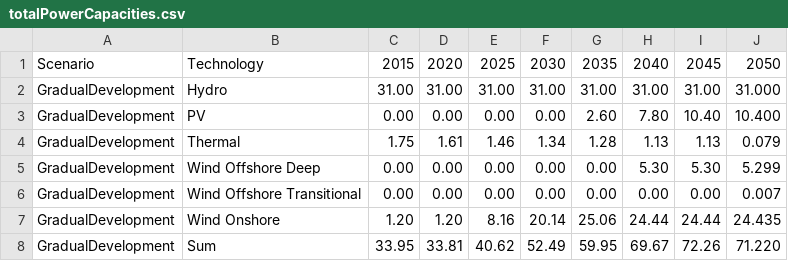
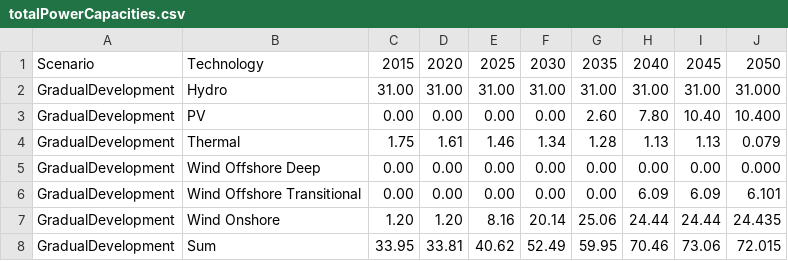
Before and after one commit to Norskeaksel/Code_for_master, a CSV file: Rdomain/Tables/GD/totalPowerCapacities.csv, drawn as a sheet.

```diff
--- a/Rdomain/Tables/GD/totalPowerCapacities.csv
+++ b/Rdomain/Tables/GD/totalPowerCapacities.csv
@@ -4,5 +4,5 @@ GradualDevelopment,PV, 0.00, 0.00, 0.00, 0.00, 2.60, 7.80,10.40,10.400
 GradualDevelopment,Thermal, 1.75, 1.61, 1.46, 1.34, 1.28, 1.13, 1.13, 0.079
-GradualDevelopment,Wind Offshore Deep, 0.00, 0.00, 0.00, 0.00, 0.00, 5.30, 5.30, 5.299
-GradualDevelopment,Wind Offshore Transitional, 0.00, 0.00, 0.00, 0.00, 0.00, 0.00, 0.00, 0.007
+GradualDevelopment,Wind Offshore Deep, 0.00, 0.00, 0.00, 0.00, 0.00, 0.00, 0.00, 0.000
+GradualDevelopment,Wind Offshore Transitional, 0.00, 0.00, 0.00, 0.00, 0.00, 6.09, 6.09, 6.101
 GradualDevelopment,Wind Onshore, 1.20, 1.20, 8.16,20.14,25.06,24.44,24.44,24.435
-GradualDevelopment,Sum,33.95,33.81,40.62,52.49,59.95,69.67,72.26,71.220
+GradualDevelopment,Sum,33.95,33.81,40.62,52.49,59.95,70.46,73.06,72.015
```
Also changed, not shown: Rdomain/GradualDevelopmentEmissions.csv, Rdomain/Tables/GD/totalPowerProductions.csv, 45 other files.
